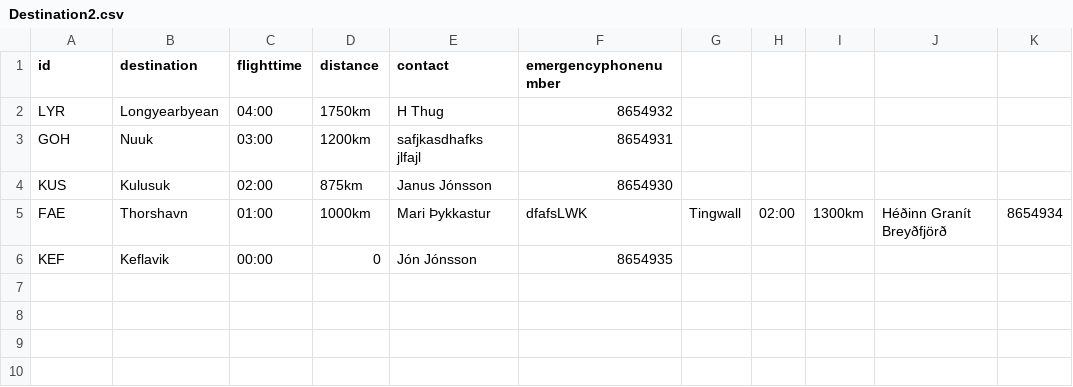
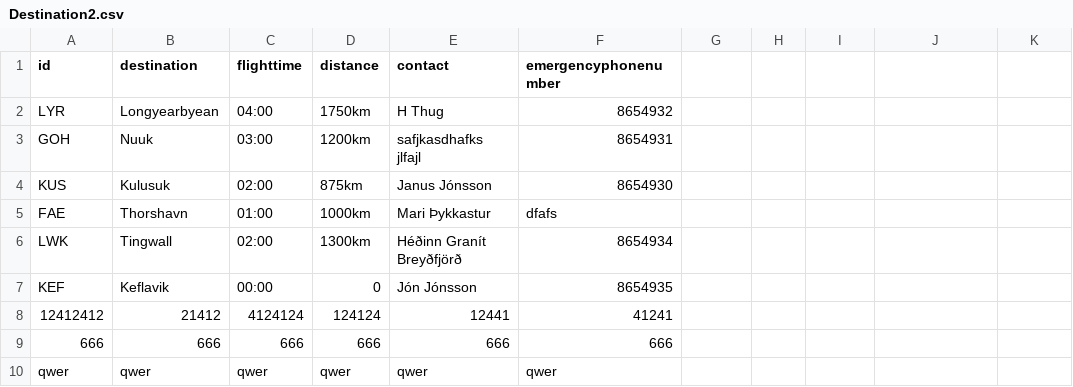
Before and after one commit to fridriks19/Final_programing_assignment1, a CSV file: data/Destination2.csv, drawn as a sheet.

```diff
--- a/data/Destination2.csv
+++ b/data/Destination2.csv
@@ -4,3 +4,7 @@ GOH,Nuuk,03:00,1200km,safjkasdhafks jlfajl,8654931
 KUS,Kulusuk,02:00,875km,Janus Jónsson,8654930
-FAE,Thorshavn,01:00,1000km,Mari Þykkastur,dfafsLWK,Tingwall,02:00,1300km,Héðinn Granít Breyðfjörð,8654934
+FAE,Thorshavn,01:00,1000km,Mari Þykkastur,dfafs
+LWK,Tingwall,02:00,1300km,Héðinn Granít Breyðfjörð,8654934
 KEF,Keflavik,00:00,0,Jón Jónsson,8654935
+12412412,21412,4124124,124124,12441,41241
+666,666,666,666,666,666
+qwer,qwer,qwer,qwer,qwer,qwer
```
Also changed, not shown: 8 other files.
